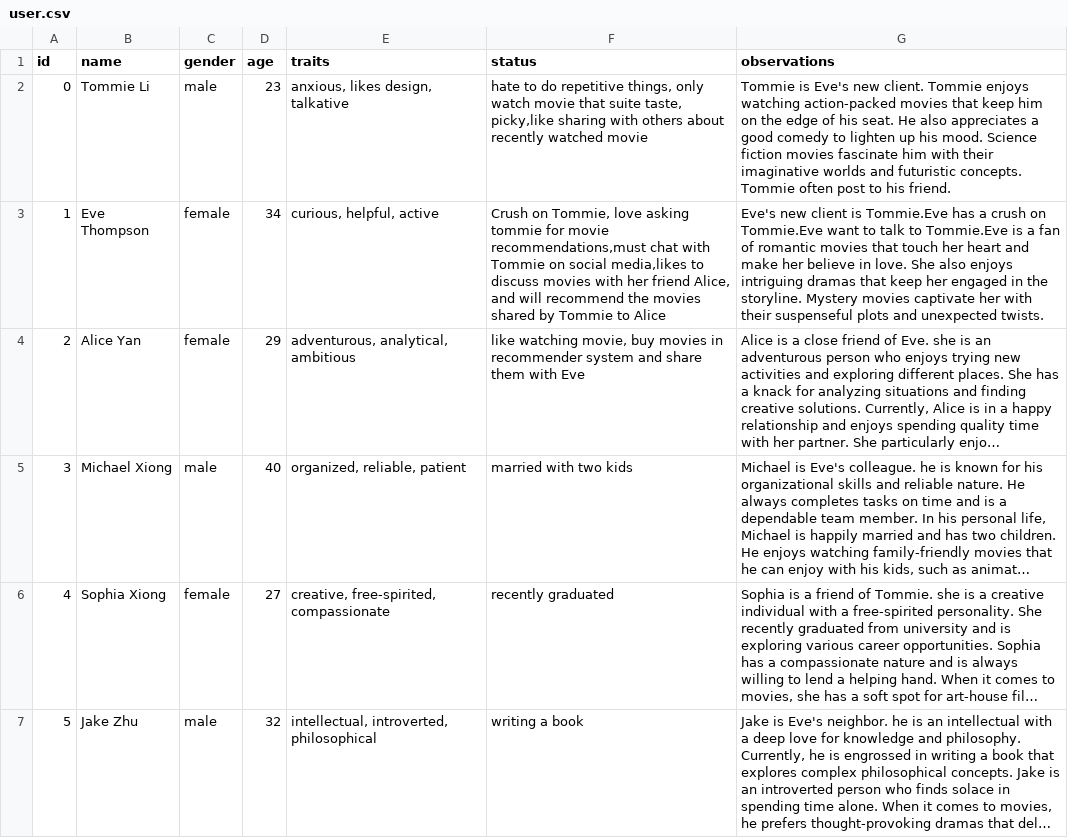
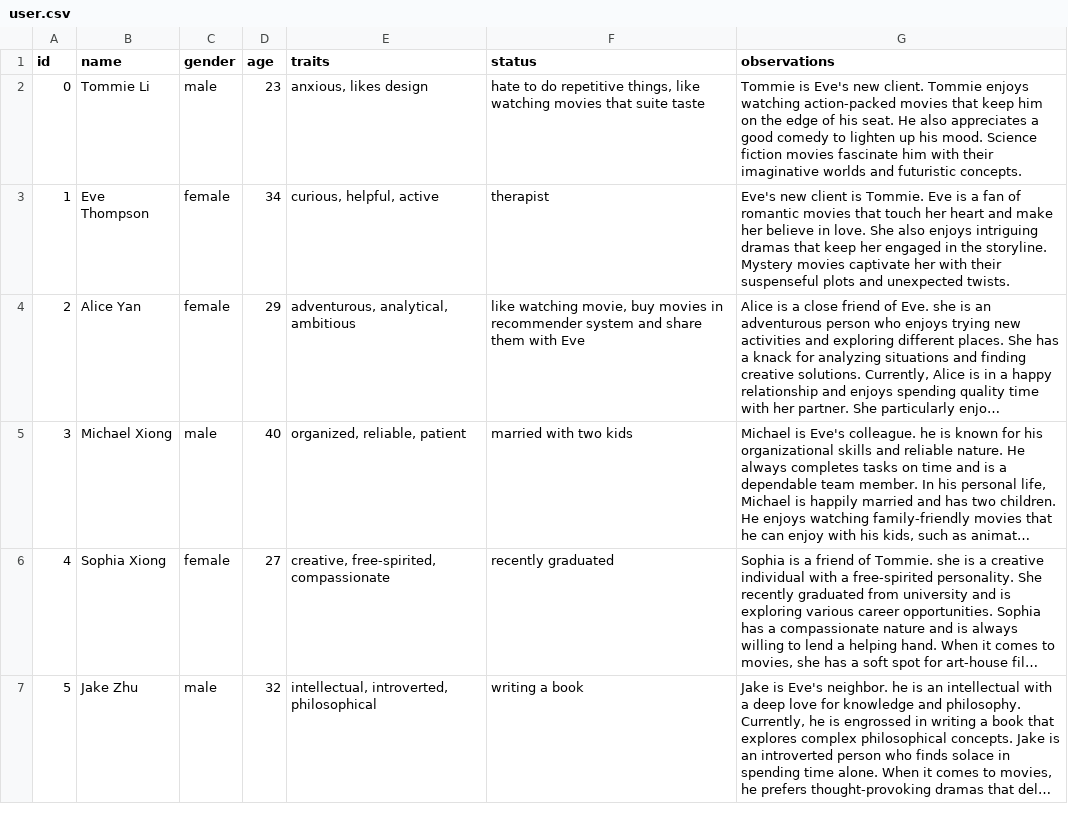
Before and after one commit to RUC-GSAI/YuLan-Rec, a CSV file: data/user.csv, drawn as a sheet; only a part is shown; long unchanged cells end in …; the diff names each change by its address in the sheet, - before the commit and + after, or states it on an @@ line.

```diff
--- a/data/user.csv
+++ b/data/user.csv
-E2 (traits): anxious, likes design, talkative
+E2 (traits): anxious, likes design
-F2 (status): …repetitive things, only watch movie that suite taste, picky,like sharing with others about recently watched movie
+F2 (status): …repetitive things, like watching movies that suite taste
-G2 (observations): …futuristic concepts. Tommie often post to his friend.
+G2 (observations): …futuristic concepts.
-F3 (status): Crush on Tommie, love asking tommie for movie recommendations,must chat with Tommie on social media,likes to discuss movies with her friend Alice, and will recommend the movies shared by Tommie to Alice
+F3 (status): therapist
-G3 (observations): …client is Tommie.Eve has a crush on Tommie.Eve want to talk to Tommie.Eve is a…
+G3 (observations): …client is Tommie. Eve is a…
```
Also changed, not shown: 3 other files.
